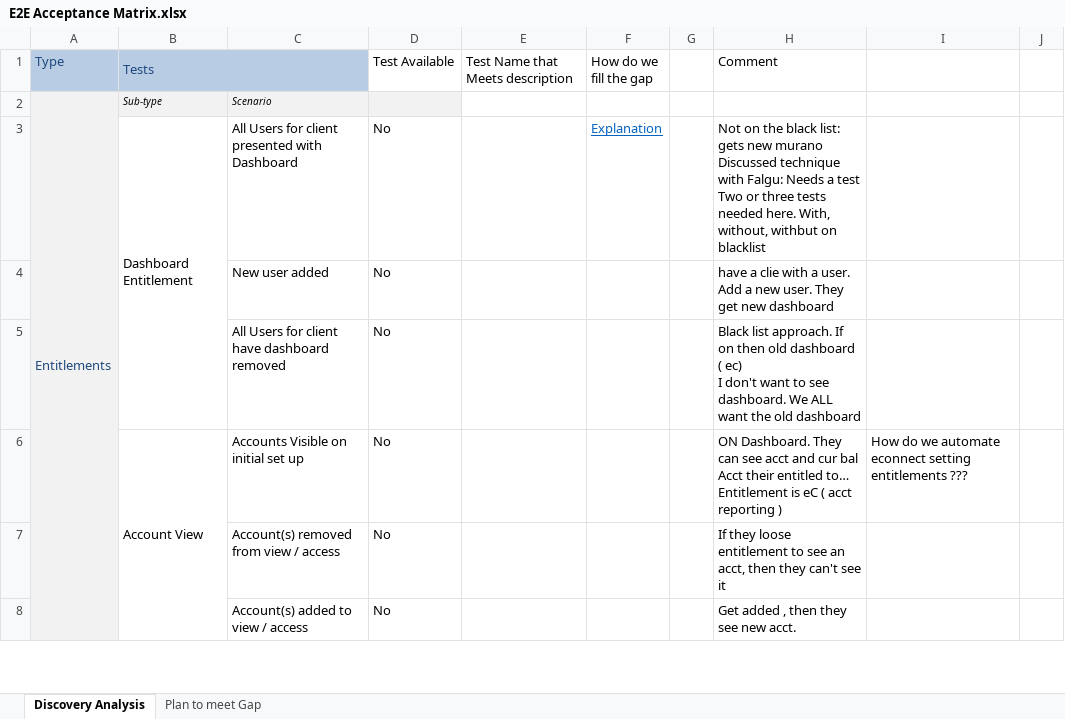
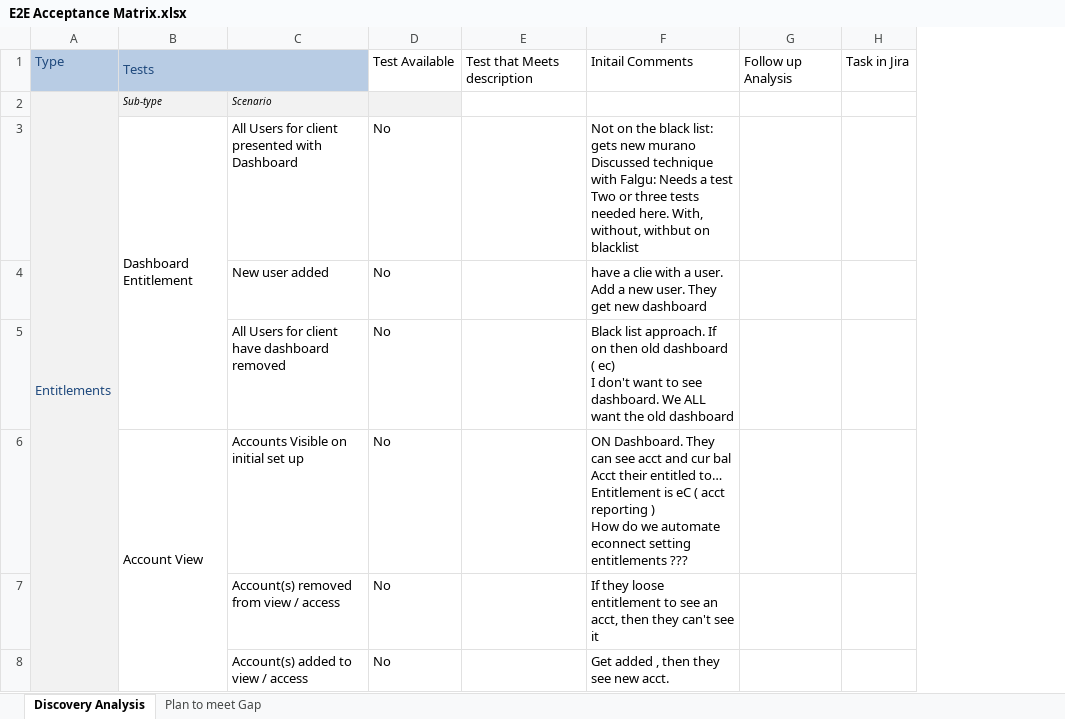
Before and after one commit to raghav9329/mainProf, an Excel workbook: E2E Acceptance Matrix.xlsx, sheet Discovery Analysis, drawn as a sheet; only a part is shown; values as stored, in another font and other column widths than the file's, no borders; removed rows and columns are numbered as before the commit, all else as after; ↵ is a line break in a cell; the diff covers the shown part only; the diff names each change by its address in the sheet, - before the commit and + after, or states it on an @@ line.

Commit message:
10/7/16 Accetance Matrix capture

```diff
--- a/E2E Acceptance Matrix.xlsx (sheet Discovery Analysis)
+++ b/E2E Acceptance Matrix.xlsx (sheet Discovery Analysis)
-column F, rows 1-3: How do we ↵ fill the gap |  | Explanation
-column G, empty
-column I, row 6: How do we automate econnect setting entitlements ???
-column J, empty
+column G, row 1: Follow up Analysis
+column H, row 1: Task in Jira
-E1: Test Name that Meets description
+E1: Test that Meets description
-F1: Comment
+F1: Initail Comments
-F6: …reporting )
+F6: …reporting ) ↵ How do we automate econnect setting entitlements ???
```
Also changed, not shown: 9 edited cells elsewhere in this sheet, sheet Plan to meet Gap.
